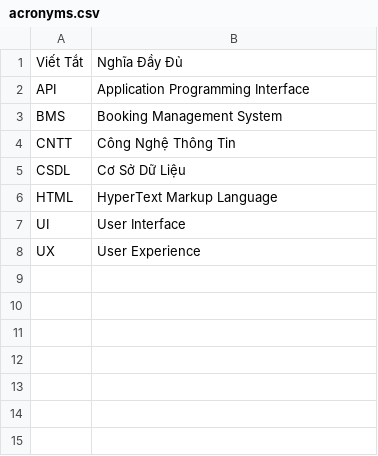
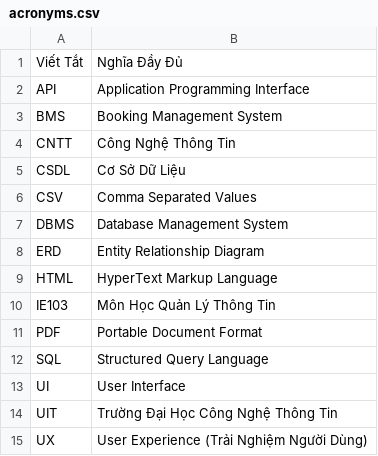
Before and after one commit to sam-uit/ie103-project-report, a CSV file: baocao/content/acronyms.csv, drawn as a sheet.

Commit message:
Update acronyms.csv

```diff
--- a/baocao/content/acronyms.csv
+++ b/baocao/content/acronyms.csv
@@ -5,4 +5,11 @@ CNTT,Công Nghệ Thông Tin
 CSDL,Cơ Sở Dữ Liệu
+CSV,Comma Separated Values
+DBMS,Database Management System
+ERD,Entity Relationship Diagram
 HTML,HyperText Markup Language
+IE103,Môn Học Quản Lý Thông Tin
+PDF,Portable Document Format
+SQL,Structured Query Language
 UI,User Interface
-UX,User Experience
+UIT,Trường Đại Học Công Nghệ Thông Tin
+UX,User Experience (Trải Nghiệm Người Dùng)
```
